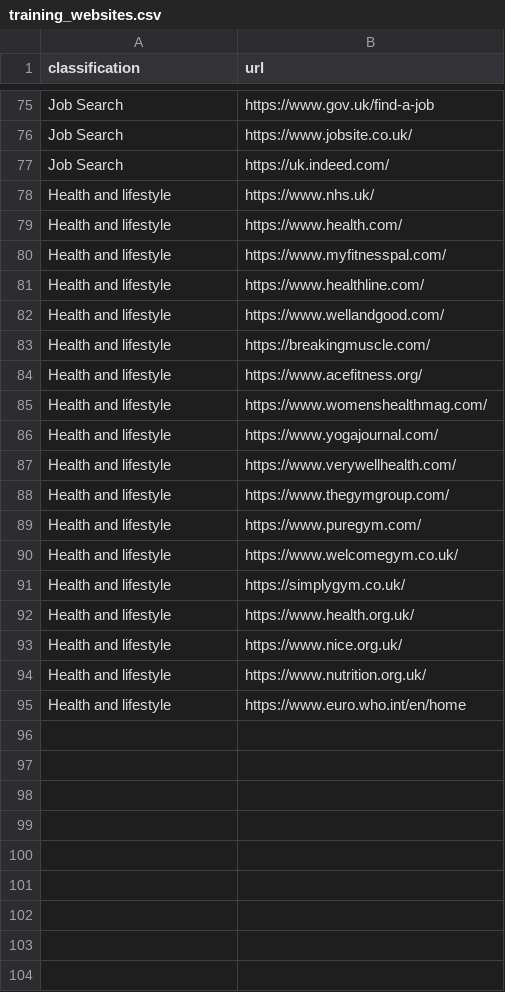
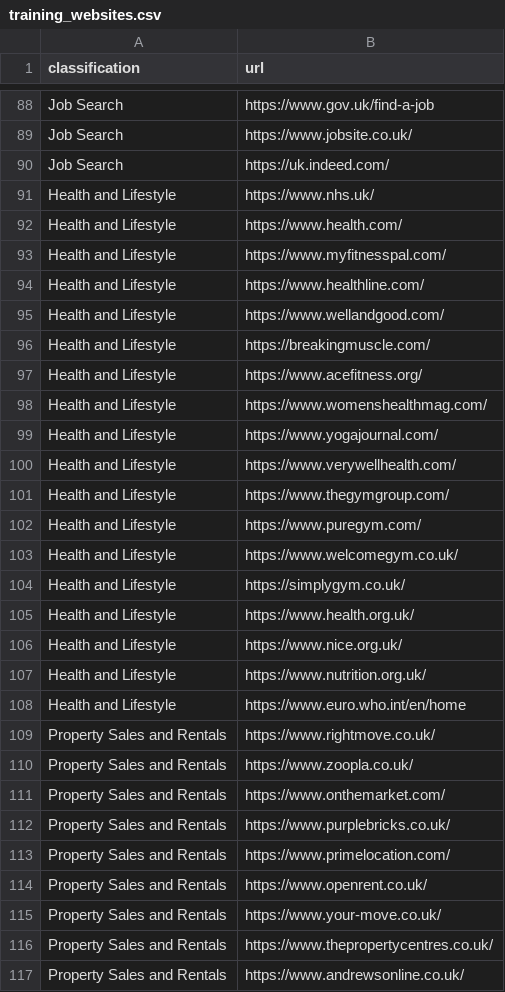
Before and after one commit to kieranaustin97/Websiteclassifier, a CSV file: mysite/mysite/classifier/scripts/training_websites.csv, drawn as a sheet; only a part is shown, gaps mark what is left out; the diff covers the shown part only.

Commit message:
Added additional URLs and classifications

```diff
--- a/mysite/mysite/classifier/scripts/training_websites.csv
+++ b/mysite/mysite/classifier/scripts/training_websites.csv
@@ -77,19 +90,28 @@
 "Job Search",https://uk.indeed.com/
-"Health and lifestyle",https://www.nhs.uk/
-"Health and lifestyle",https://www.health.com/
-"Health and lifestyle",https://www.myfitnesspal.com/
-"Health and lifestyle",https://www.healthline.com/
-"Health and lifestyle",https://www.wellandgood.com/
-"Health and lifestyle",https://breakingmuscle.com/
-"Health and lifestyle",https://www.acefitness.org/
-"Health and lifestyle",https://www.womenshealthmag.com/
-"Health and lifestyle",https://www.yogajournal.com/
-"Health and lifestyle",https://www.verywellhealth.com/
-"Health and lifestyle",https://www.thegymgroup.com/
-"Health and lifestyle",https://www.puregym.com/
-"Health and lifestyle",https://www.welcomegym.co.uk/
-"Health and lifestyle",https://simplygym.co.uk/
-"Health and lifestyle",https://www.health.org.uk/
-"Health and lifestyle",https://www.nice.org.uk/
-"Health and lifestyle",https://www.nutrition.org.uk/
-"Health and lifestyle",https://www.euro.who.int/en/home
+"Health and Lifestyle",https://www.nhs.uk/
+"Health and Lifestyle",https://www.health.com/
+"Health and Lifestyle",https://www.myfitnesspal.com/
+"Health and Lifestyle",https://www.healthline.com/
+"Health and Lifestyle",https://www.wellandgood.com/
+"Health and Lifestyle",https://breakingmuscle.com/
+"Health and Lifestyle",https://www.acefitness.org/
+"Health and Lifestyle",https://www.womenshealthmag.com/
+"Health and Lifestyle",https://www.yogajournal.com/
+"Health and Lifestyle",https://www.verywellhealth.com/
+"Health and Lifestyle",https://www.thegymgroup.com/
+"Health and Lifestyle",https://www.puregym.com/
+"Health and Lifestyle",https://www.welcomegym.co.uk/
+"Health and Lifestyle",https://simplygym.co.uk/
+"Health and Lifestyle",https://www.health.org.uk/
+"Health and Lifestyle",https://www.nice.org.uk/
+"Health and Lifestyle",https://www.nutrition.org.uk/
+"Health and Lifestyle",https://www.euro.who.int/en/home
+"Property Sales and Rentals",https://www.rightmove.co.uk/
+"Property Sales and Rentals",https://www.zoopla.co.uk/
+"Property Sales and Rentals",https://www.onthemarket.com/
+"Property Sales and Rentals",https://www.purplebricks.co.uk/
+"Property Sales and Rentals",https://www.primelocation.com/
+"Property Sales and Rentals",https://www.openrent.co.uk/
+"Property Sales and Rentals",https://www.your-move.co.uk/
+"Property Sales and Rentals",https://www.thepropertycentres.co.uk/
+"Property Sales and Rentals",https://www.andrewsonline.co.uk/
```
Also changed, not shown: 54 added rows and 8 edited cells elsewhere in this file.
